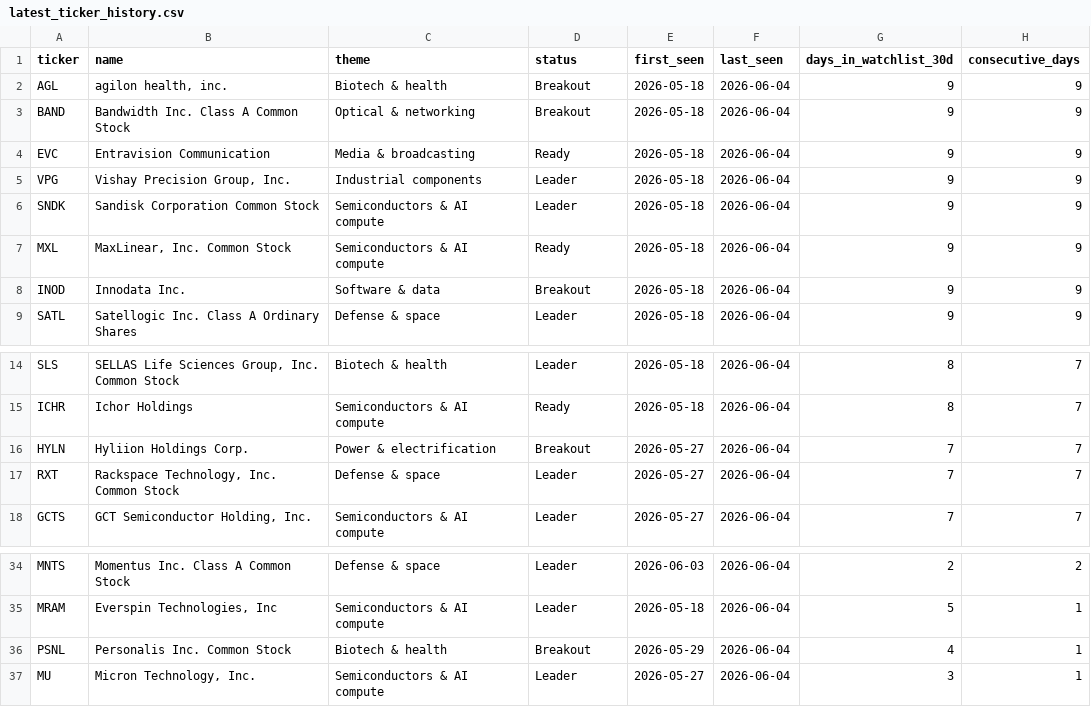
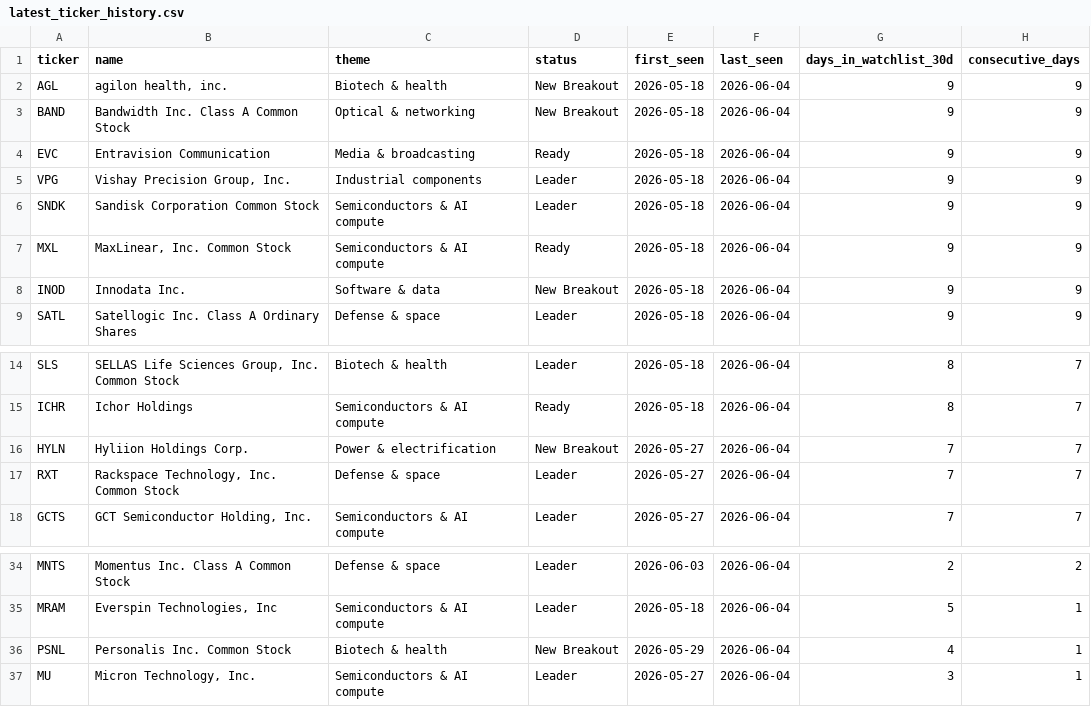
Before and after one commit to vmossini/radar-dashboard, a CSV file: latest_ticker_history.csv, drawn as a sheet; only a part is shown, gaps mark what is left out; the diff names each change by its address in the sheet, - before the commit and + after, or states it on an @@ line.

```diff
--- a/latest_ticker_history.csv
+++ b/latest_ticker_history.csv
-D2:D3 (status): Breakout
+D2:D3 (status): New Breakout
-D8 (status): Breakout
+D8 (status): New Breakout
-D16 (status): Breakout
+D16 (status): New Breakout
-D36 (status): Breakout
+D36 (status): New Breakout
```
Also changed, not shown: latest_all_leaders.csv, latest_leaders_consolidating.csv, 3 other files.
